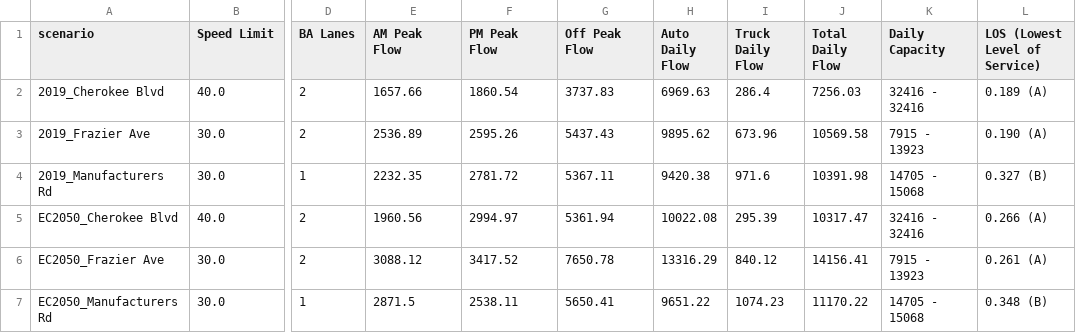
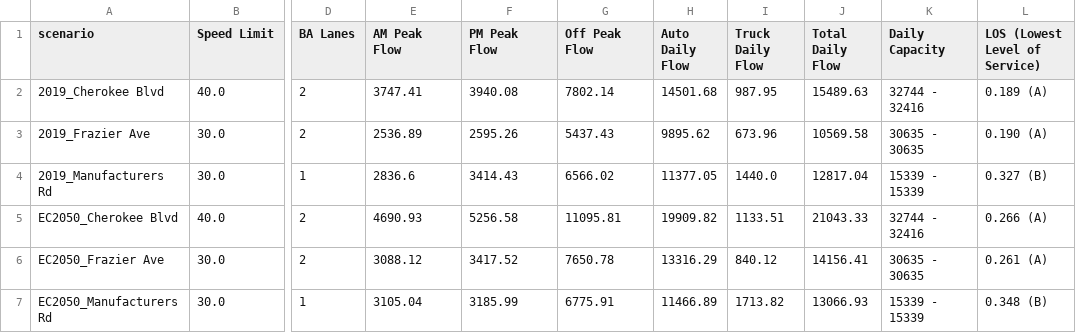
Before and after one commit to wsp-sag/client_chattanooga_rtp_update, a CSV file: summary_tool/summary_output/scenario_impact.csv, drawn as a sheet; only a part is shown, gaps mark what is left out; the diff names each change by its address in the sheet, - before the commit and + after, or states it on an @@ line.

```diff
--- a/summary_tool/summary_output/scenario_impact.csv
+++ b/summary_tool/summary_output/scenario_impact.csv
-E2 (AM Peak Flow): 1657.66
+E2 (AM Peak Flow): 3747.41
-F2 (PM Peak Flow): 1860.54
+F2 (PM Peak Flow): 3940.08
-G2 (Off Peak Flow): 3737.83
+G2 (Off Peak Flow): 7802.14
-H2 (Auto Daily Flow): 6969.63
+H2 (Auto Daily Flow): 14501.68
-I2 (Truck Daily Flow): 286.4
+I2 (Truck Daily Flow): 987.95
-J2 (Total Daily Flow): 7256.03
+J2 (Total Daily Flow): 15489.63
-K2 (Daily Capacity): 32416 - 32416
+K2 (Daily Capacity): 32744 - 32416
-K3 (Daily Capacity): 7915 - 13923
+K3 (Daily Capacity): 30635 - 30635
-E4 (AM Peak Flow): 2232.35
+E4 (AM Peak Flow): 2836.6
-F4 (PM Peak Flow): 2781.72
+F4 (PM Peak Flow): 3414.43
-G4 (Off Peak Flow): 5367.11
+G4 (Off Peak Flow): 6566.02
-H4 (Auto Daily Flow): 9420.38
+H4 (Auto Daily Flow): 11377.05
-I4 (Truck Daily Flow): 971.6
+I4 (Truck Daily Flow): 1440.0
-J4 (Total Daily Flow): 10391.98
+J4 (Total Daily Flow): 12817.04
-K4 (Daily Capacity): 14705 - 15068
+K4 (Daily Capacity): 15339 - 15339
-E5 (AM Peak Flow): 1960.56
+E5 (AM Peak Flow): 4690.93
-F5 (PM Peak Flow): 2994.97
+F5 (PM Peak Flow): 5256.58
-G5 (Off Peak Flow): 5361.94
+G5 (Off Peak Flow): 11095.81
-H5 (Auto Daily Flow): 10022.08
+H5 (Auto Daily Flow): 19909.82
-I5 (Truck Daily Flow): 295.39
+I5 (Truck Daily Flow): 1133.51
-J5 (Total Daily Flow): 10317.47
+J5 (Total Daily Flow): 21043.33
-K5 (Daily Capacity): 32416 - 32416
+K5 (Daily Capacity): 32744 - 32416
-K6 (Daily Capacity): 7915 - 13923
+K6 (Daily Capacity): 30635 - 30635
-E7 (AM Peak Flow): 2871.5
+E7 (AM Peak Flow): 3105.04
-F7 (PM Peak Flow): 2538.11
+F7 (PM Peak Flow): 3185.99
-G7 (Off Peak Flow): 5650.41
+G7 (Off Peak Flow): 6775.91
-H7 (Auto Daily Flow): 9651.22
+H7 (Auto Daily Flow): 11466.89
-I7 (Truck Daily Flow): 1074.23
+I7 (Truck Daily Flow): 1713.82
-J7 (Total Daily Flow): 11170.22
+J7 (Total Daily Flow): 13066.93
-K7 (Daily Capacity): 14705 - 15068
+K7 (Daily Capacity): 15339 - 15339
```
Also changed, not shown: 29 other files.
